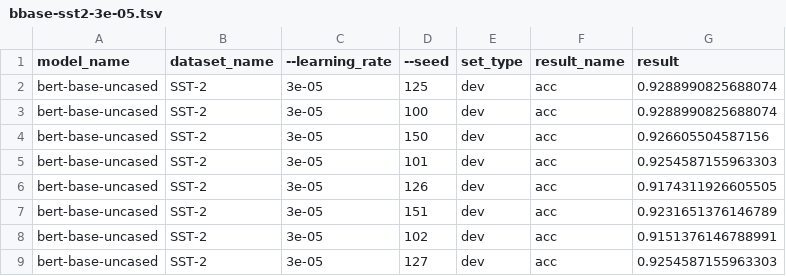
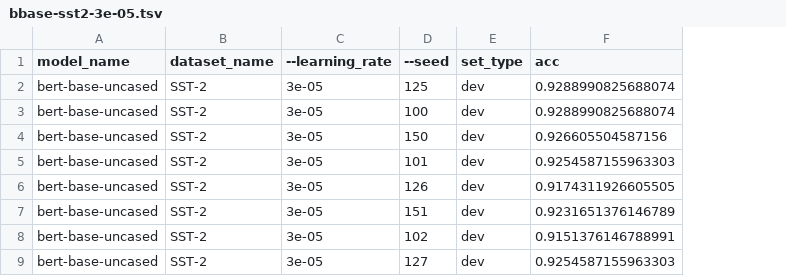
Before and after one commit to castorini/sigtestv, a TSV file: data/bbase-sst2-3e-05.tsv, drawn as a sheet; only a part is shown; removed rows and columns are numbered as before the commit, all else as after; the diff names each change by its address in the sheet, - before the commit and + after, or states it on an @@ line.

```diff
--- a/data/bbase-sst2-3e-05.tsv
+++ b/data/bbase-sst2-3e-05.tsv
-column F (result_name), rows 2-9: all acc
-F1: result
+F1: acc
```
Also changed, not shown: data/bbase-sst2-4e-05.tsv, data/birnn-sst2.tsv, 13 other files.
